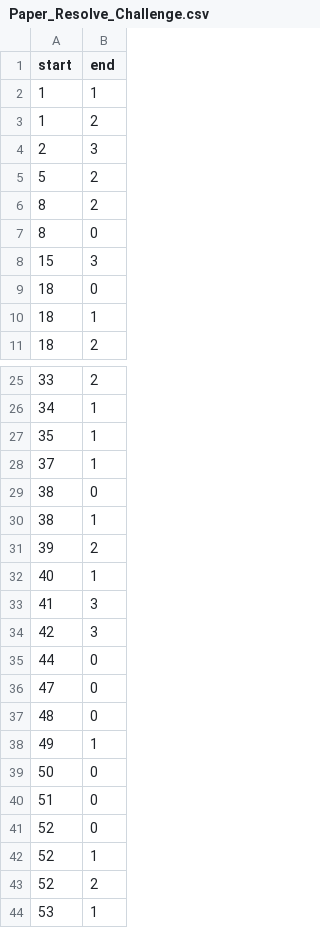
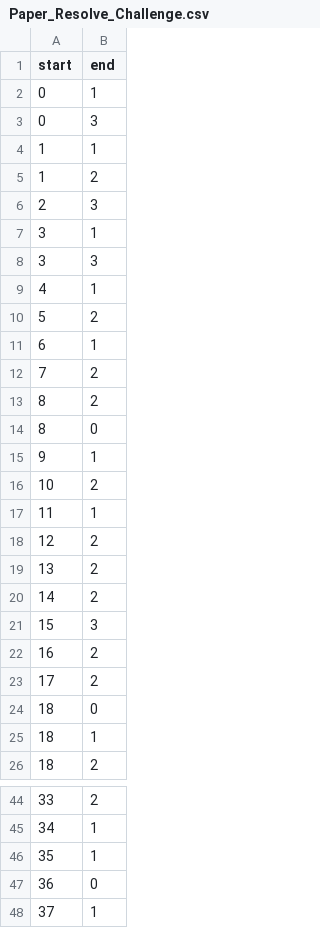
Before and after one commit to alibaba/GraphScope, a CSV file: flex/interactive/examples/graph_algo/Paper_Resolve_Challenge.csv, drawn as a sheet; only a part is shown, gaps mark what is left out; the shorter side is filled out with more unchanged rows; the diff covers the shown part only.

```diff
--- a/flex/interactive/examples/graph_algo/Paper_Resolve_Challenge.csv
+++ b/flex/interactive/examples/graph_algo/Paper_Resolve_Challenge.csv
@@ -1,2 +1,4 @@
 start|end
+0|1
+0|3
 1|1
@@ -4,6 +6,19 @@ start|end
 2|3
+3|1
+3|3
+4|1
 5|2
+6|1
+7|2
 8|2
 8|0
+9|1
+10|2
+11|1
+12|2
+13|2
+14|2
 15|3
+16|2
+17|2
 18|0
@@ -27,2 +46,3 @@ start|end
 35|1
+36|0
 37|1
```
Also changed, not shown: 39 added rows elsewhere in this file, flex/interactive/examples/graph_algo/Algorithm_Target_Challenge.csv.
